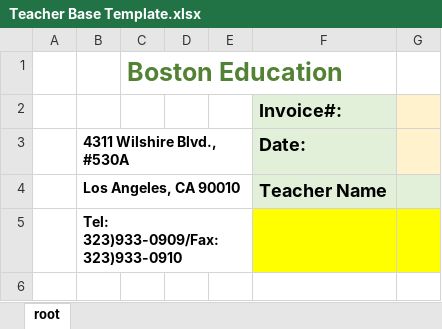
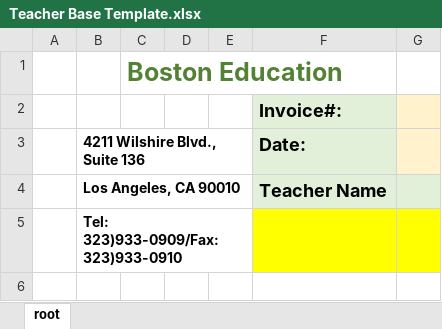
Before and after one commit to Boston-Education/bosvoiceton-gui, an Excel workbook: gui/template/Teacher Base Template.xlsx, sheet root, drawn as a sheet; only a part is shown; values as stored, in another font and other column widths than the file's, no borders; charts and pictures not drawn; the diff names each change by its address in the sheet, - before the commit and + after, or states it on an @@ line.

```diff
--- a/gui/template/Teacher Base Template.xlsx (sheet root)
+++ b/gui/template/Teacher Base Template.xlsx (sheet root)
-B3: 4311 Wilshire Blvd., #530A
+B3: 4211 Wilshire Blvd., Suite 136
```
Also changed, not shown: gui/template/Student Base Template.xlsx, 7 other files.
